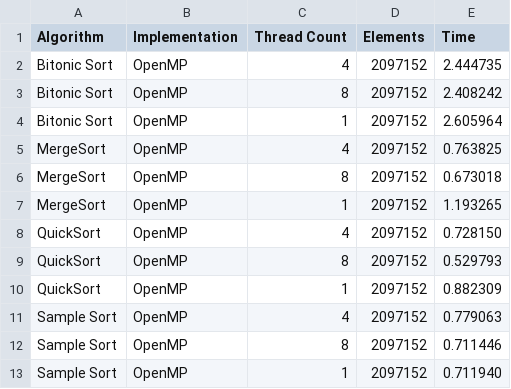
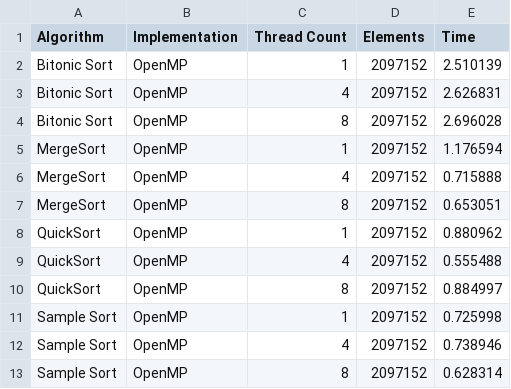
Before and after one commit to InvincibleRMC/csds438, a CSV file: c_version/Group18Data.csv, drawn as a sheet.

Commit message:
sample sort estgni

```diff
--- a/c_version/Group18Data.csv
+++ b/c_version/Group18Data.csv
@@ -1,13 +1,13 @@
 Algorithm, Implementation, Thread Count, Elements, Time
-Bitonic Sort, OpenMP, 4, 2097152, 2.444735
-Bitonic Sort, OpenMP, 8, 2097152, 2.408242
-Bitonic Sort, OpenMP, 1, 2097152, 2.605964
-MergeSort, OpenMP, 4, 2097152, 0.763825
-MergeSort, OpenMP, 8, 2097152, 0.673018
-MergeSort, OpenMP, 1, 2097152, 1.193265
-QuickSort, OpenMP, 4, 2097152, 0.728150
-QuickSort, OpenMP, 8, 2097152, 0.529793
-QuickSort, OpenMP, 1, 2097152, 0.882309
-Sample Sort, OpenMP, 4, 2097152, 0.779063
-Sample Sort, OpenMP, 8, 2097152, 0.711446
-Sample Sort, OpenMP, 1, 2097152, 0.711940
+Bitonic Sort, OpenMP, 1, 2097152, 2.510139
+Bitonic Sort, OpenMP, 4, 2097152, 2.626831
+Bitonic Sort, OpenMP, 8, 2097152, 2.696028
+MergeSort, OpenMP, 1, 2097152, 1.176594
+MergeSort, OpenMP, 4, 2097152, 0.715888
+MergeSort, OpenMP, 8, 2097152, 0.653051
+QuickSort, OpenMP, 1, 2097152, 0.880962
+QuickSort, OpenMP, 4, 2097152, 0.555488
+QuickSort, OpenMP, 8, 2097152, 0.884997
+Sample Sort, OpenMP, 1, 2097152, 0.725998
+Sample Sort, OpenMP, 4, 2097152, 0.738946
+Sample Sort, OpenMP, 8, 2097152, 0.628314
```
Also changed, not shown: 2 other files.
